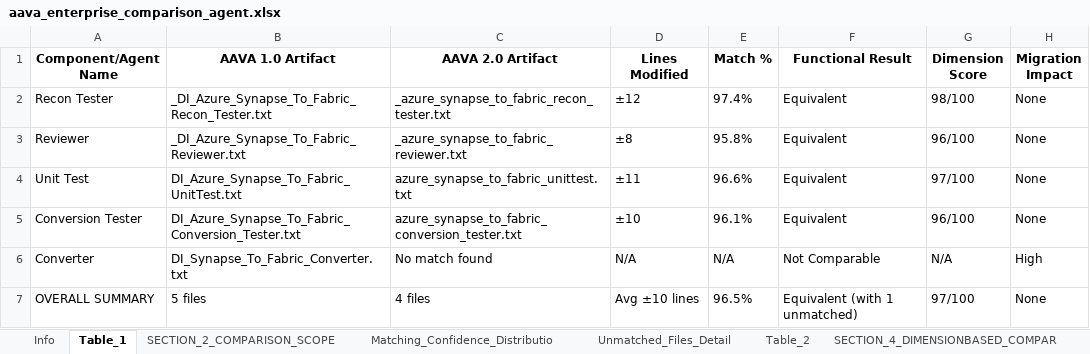
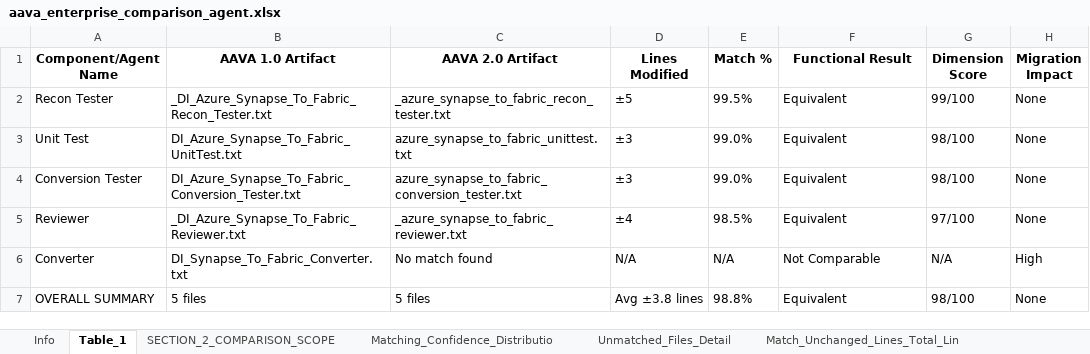
Before and after one commit to ELANSURIYAA/AAVA_Testing, an Excel workbook: ComparisonAgent_Output/Azure Synapse to Fabric Workflow2_comparison/aava_enterprise_comparison_agent.xlsx, sheet Table_1, drawn as a sheet; values as stored, in another font and other column widths than the file's, no borders; removed rows and columns are numbered as before the commit, all else as after; the diff names each change by its address in the sheet, - before the commit and + after, or states it on an @@ line.

```diff
--- a/ComparisonAgent_Output/Azure Synapse to Fabric Workflow2_comparison/aava_enterprise_comparison_agent.xlsx (sheet Table_1)
+++ b/ComparisonAgent_Output/Azure Synapse to Fabric Workflow2_comparison/aava_enterprise_comparison_agent.xlsx (sheet Table_1)
+sheet tab: Match_Unchanged_Lines_Total_Lin
-D2 (Lines Modified): ±12
+D2 (Lines Modified): ±5
-E2 (Match %): 97.4%
+E2 (Match %): 99.5%
-G2 (Dimension Score): 98/100
+G2 (Dimension Score): 99/100
-row 3: Reviewer | _DI_Azure_Synapse_To_Fabric_Reviewer.txt | _azure_synapse_to_fabric_reviewer.txt | ±8 | 95.8% | Equivalent | 96/100 | None
-D3 (Lines Modified): ±11
+D3 (Lines Modified): ±3
-E3 (Match %): 96.6%
+E3 (Match %): 99.0%
-G3 (Dimension Score): 97/100
+G3 (Dimension Score): 98/100
-D4 (Lines Modified): ±10
+D4 (Lines Modified): ±3
-E4 (Match %): 96.1%
+E4 (Match %): 99.0%
-G4 (Dimension Score): 96/100
+G4 (Dimension Score): 98/100
+row 5: Reviewer | _DI_Azure_Synapse_To_Fabric_Reviewer.txt | _azure_synapse_to_fabric_reviewer.txt | ±4 | 98.5% | Equivalent | 97/100 | None
-C7 (AAVA 2.0 Artifact): 4 files
+C7 (AAVA 2.0 Artifact): 5 files
-D7 (Lines Modified): Avg ±10 lines
+D7 (Lines Modified): Avg ±3.8 lines
-E7 (Match %): 96.5%
+E7 (Match %): 98.8%
-F7 (Functional Result): Equivalent (with 1 unmatched)
+F7 (Functional Result): Equivalent
-G7 (Dimension Score): 97/100
+G7 (Dimension Score): 98/100
```
Also changed, not shown: sheet Table_3, sheet Table_2, sheet Overall_Migration_Risk_Level_LO, sheet SECTION_5_OVERALL_COMPARISON_RE, sheet Component_Unit_Test, sheet Component_Recon_Tester, 8 more sheets, other sheet tabs.
